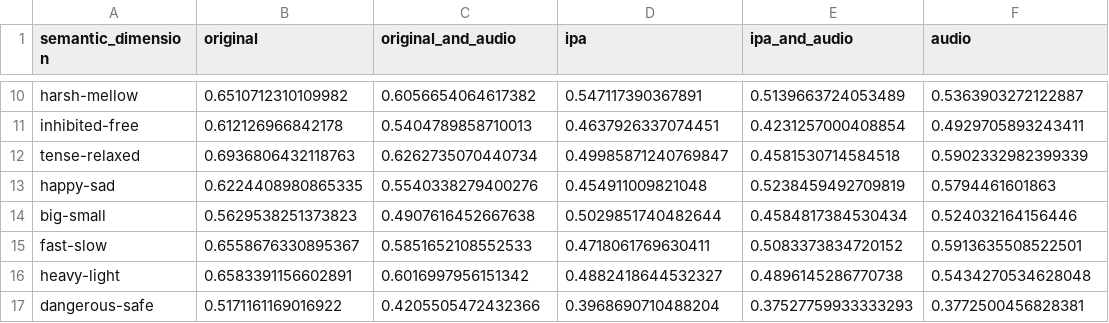
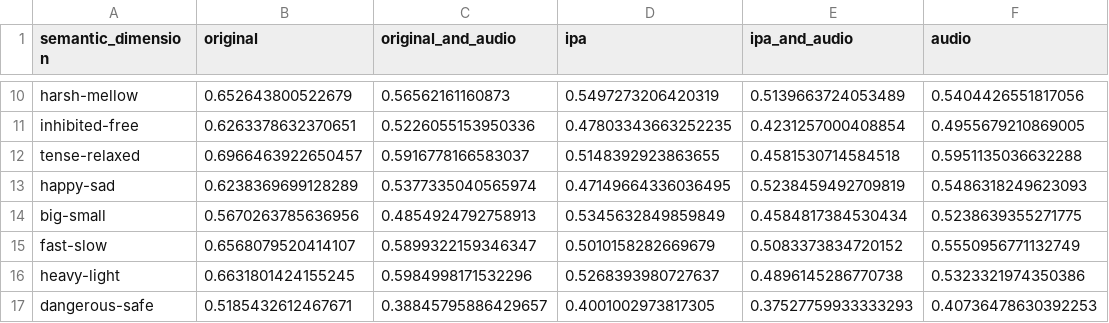
Before and after one commit to jjhsnail0822/sound-symbolism, a CSV file: results/plots/rq1/inputtype_performance_macro_f1_score_filter.csv, drawn as a sheet; only a part is shown, gaps mark what is left out; the diff covers the shown part only; the diff names each change by its address in the sheet, - before the commit and + after, or states it on an @@ line.

```diff
--- a/results/plots/rq1/inputtype_performance_macro_f1_score_filter.csv
+++ b/results/plots/rq1/inputtype_performance_macro_f1_score_filter.csv
-B10 (original): 0.6510712310109982
+B10 (original): 0.652643800522679
-C10 (original_and_audio): 0.6056654064617382
+C10 (original_and_audio): 0.56562161160873
-D10 (ipa): 0.547117390367891
+D10 (ipa): 0.5497273206420319
-F10 (audio): 0.5363903272122887
+F10 (audio): 0.5404426551817056
-B11 (original): 0.612126966842178
+B11 (original): 0.6263378632370651
-C11 (original_and_audio): 0.5404789858710013
+C11 (original_and_audio): 0.5226055153950336
-D11 (ipa): 0.4637926337074451
+D11 (ipa): 0.47803343663252235
-F11 (audio): 0.4929705893243411
+F11 (audio): 0.4955679210869005
-B12 (original): 0.6936806432118763
+B12 (original): 0.6966463922650457
-C12 (original_and_audio): 0.6262735070440734
+C12 (original_and_audio): 0.5916778166583037
-D12 (ipa): 0.49985871240769847
+D12 (ipa): 0.5148392923863655
-F12 (audio): 0.5902332982399339
+F12 (audio): 0.5951135036632288
-B13 (original): 0.6224408980865335
+B13 (original): 0.6238369699128289
-C13 (original_and_audio): 0.5540338279400276
+C13 (original_and_audio): 0.5377335040565974
-D13 (ipa): 0.454911009821048
+D13 (ipa): 0.47149664336036495
-F13 (audio): 0.5794461601863
+F13 (audio): 0.5486318249623093
-B14 (original): 0.5629538251373823
+B14 (original): 0.5670263785636956
-C14 (original_and_audio): 0.4907616452667638
+C14 (original_and_audio): 0.4854924792758913
-D14 (ipa): 0.5029851740482644
+D14 (ipa): 0.5345632849859849
-F14 (audio): 0.524032164156446
+F14 (audio): 0.5238639355271775
-B15 (original): 0.6558676330895367
+B15 (original): 0.6568079520414107
-C15 (original_and_audio): 0.5851652108552533
+C15 (original_and_audio): 0.5899322159346347
-D15 (ipa): 0.4718061769630411
+D15 (ipa): 0.5010158282669679
-F15 (audio): 0.5913635508522501
+F15 (audio): 0.5550956771132749
-B16 (original): 0.6583391156602891
+B16 (original): 0.6631801424155245
-C16 (original_and_audio): 0.6016997956151342
+C16 (original_and_audio): 0.5984998171532296
-D16 (ipa): 0.4882418644532327
+D16 (ipa): 0.5268393980727637
-F16 (audio): 0.5434270534628048
+F16 (audio): 0.5323321974350386
-B17 (original): 0.5171161169016922
+B17 (original): 0.5185432612467671
-C17 (original_and_audio): 0.4205505472432366
+C17 (original_and_audio): 0.38845795886429657
-D17 (ipa): 0.3968690710488204
+D17 (ipa): 0.4001002973817305
-F17 (audio): 0.3772500456828381
+F17 (audio): 0.40736478630392253
```
Also changed, not shown: 51 edited cells elsewhere in this file, 1 other file.
